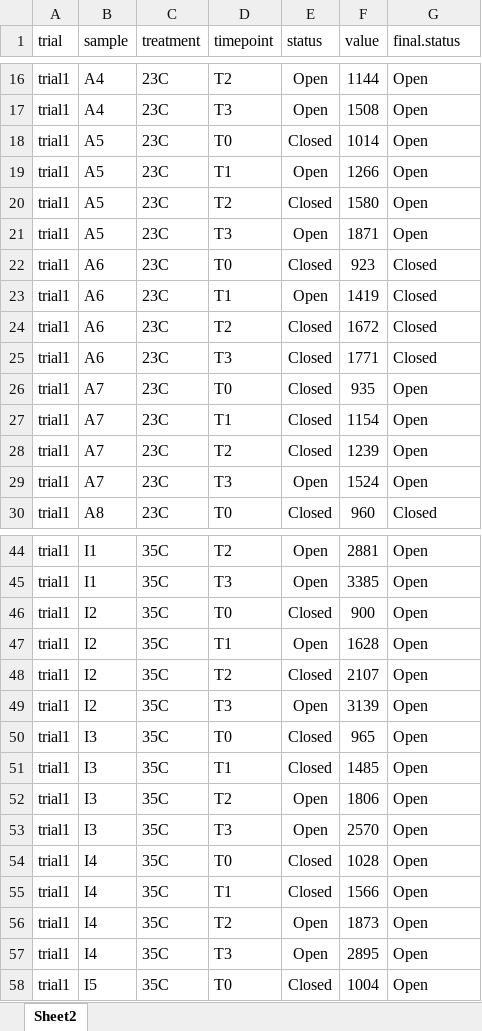
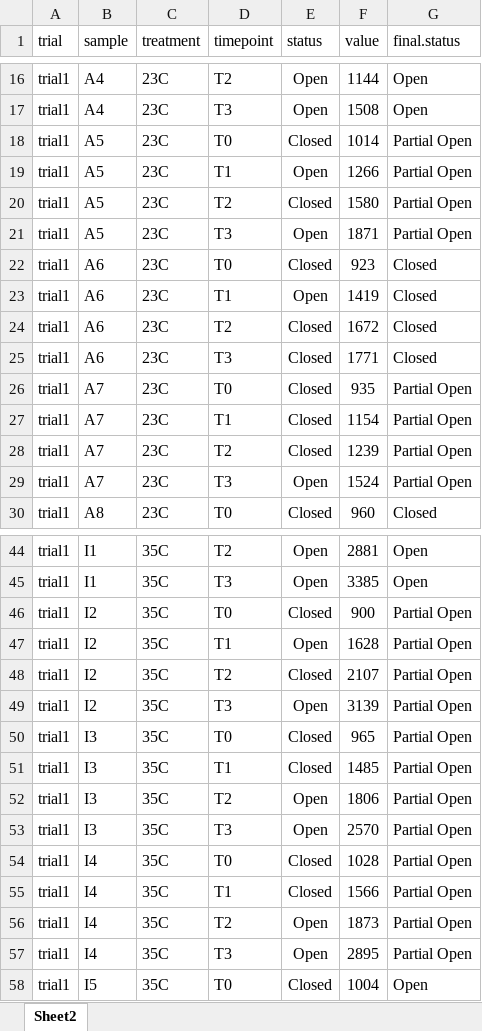
Before and after one commit to RobertsLab/resazurin-assay-development, an Excel workbook: data/testing/open_closed_trials.xlsx, sheet Sheet2, drawn as a sheet; only a part is shown, gaps mark what is left out; values as stored, in another font and other column widths than the file's, no borders; the diff covers the shown part only; the diff names each change by its address in the sheet, - before the commit and + after, or states it on an @@ line.

```diff
--- a/data/testing/open_closed_trials.xlsx (sheet Sheet2)
+++ b/data/testing/open_closed_trials.xlsx (sheet Sheet2)
-G18:G21 (final.status): Open
+G18:G21 (final.status): Partial Open
-G26:G29 (final.status): Open
+G26:G29 (final.status): Partial Open
-G46:G57 (final.status): Open
+G46:G57 (final.status): Partial Open
```
Also changed, not shown: 23 edited cells elsewhere in this sheet, 1 other file.
